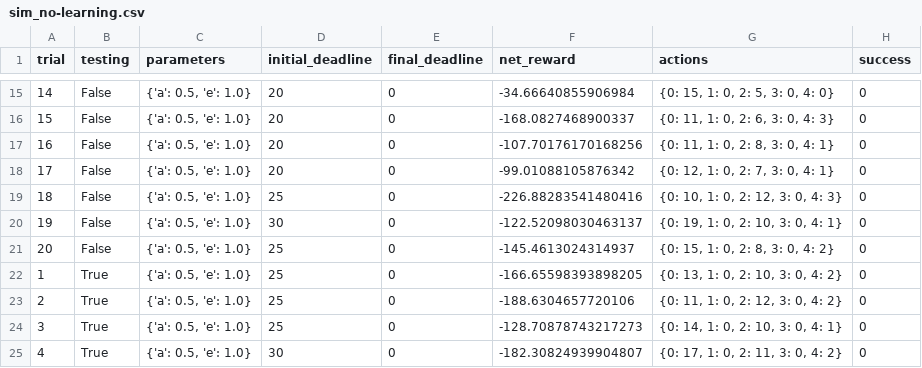
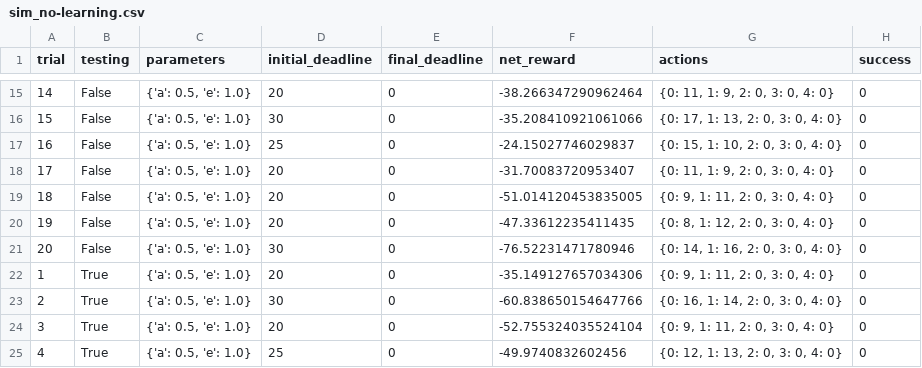
Before and after one commit to BharadwazM/UdacityML, a CSV file: smartcab/logs/sim_no-learning.csv, drawn as a sheet; only a part is shown, gaps mark what is left out; the diff covers the shown part only.

```diff
--- a/smartcab/logs/sim_no-learning.csv
+++ b/smartcab/logs/sim_no-learning.csv
@@ -15,11 +15,11 @@ trial,testing,parameters,initial_deadline,final_deadline,net_reward,actions,succ
-14,False,"{'a': 0.5, 'e': 1.0}",20,0,-34.66640855906984,"{0: 15, 1: 0, 2: 5, 3: 0, 4: 0}",0
-15,False,"{'a': 0.5, 'e': 1.0}",20,0,-168.0827468900337,"{0: 11, 1: 0, 2: 6, 3: 0, 4: 3}",0
-16,False,"{'a': 0.5, 'e': 1.0}",20,0,-107.70176170168256,"{0: 11, 1: 0, 2: 8, 3: 0, 4: 1}",0
-17,False,"{'a': 0.5, 'e': 1.0}",20,0,-99.01088105876342,"{0: 12, 1: 0, 2: 7, 3: 0, 4: 1}",0
-18,False,"{'a': 0.5, 'e': 1.0}",25,0,-226.88283541480416,"{0: 10, 1: 0, 2: 12, 3: 0, 4: 3}",0
-19,False,"{'a': 0.5, 'e': 1.0}",30,0,-122.52098030463137,"{0: 19, 1: 0, 2: 10, 3: 0, 4: 1}",0
-20,False,"{'a': 0.5, 'e': 1.0}",25,0,-145.4613024314937,"{0: 15, 1: 0, 2: 8, 3: 0, 4: 2}",0
-1,True,"{'a': 0.5, 'e': 1.0}",25,0,-166.65598393898205,"{0: 13, 1: 0, 2: 10, 3: 0, 4: 2}",0
-2,True,"{'a': 0.5, 'e': 1.0}",25,0,-188.6304657720106,"{0: 11, 1: 0, 2: 12, 3: 0, 4: 2}",0
-3,True,"{'a': 0.5, 'e': 1.0}",25,0,-128.70878743217273,"{0: 14, 1: 0, 2: 10, 3: 0, 4: 1}",0
-4,True,"{'a': 0.5, 'e': 1.0}",30,0,-182.30824939904807,"{0: 17, 1: 0, 2: 11, 3: 0, 4: 2}",0
+14,False,"{'a': 0.5, 'e': 1.0}",20,0,-38.266347290962464,"{0: 11, 1: 9, 2: 0, 3: 0, 4: 0}",0
+15,False,"{'a': 0.5, 'e': 1.0}",30,0,-35.208410921061066,"{0: 17, 1: 13, 2: 0, 3: 0, 4: 0}",0
+16,False,"{'a': 0.5, 'e': 1.0}",25,0,-24.15027746029837,"{0: 15, 1: 10, 2: 0, 3: 0, 4: 0}",0
+17,False,"{'a': 0.5, 'e': 1.0}",20,0,-31.70083720953407,"{0: 11, 1: 9, 2: 0, 3: 0, 4: 0}",0
+18,False,"{'a': 0.5, 'e': 1.0}",20,0,-51.014120453835005,"{0: 9, 1: 11, 2: 0, 3: 0, 4: 0}",0
+19,False,"{'a': 0.5, 'e': 1.0}",20,0,-47.33612235411435,"{0: 8, 1: 12, 2: 0, 3: 0, 4: 0}",0
+20,False,"{'a': 0.5, 'e': 1.0}",30,0,-76.52231471780946,"{0: 14, 1: 16, 2: 0, 3: 0, 4: 0}",0
+1,True,"{'a': 0.5, 'e': 1.0}",20,0,-35.149127657034306,"{0: 9, 1: 11, 2: 0, 3: 0, 4: 0}",0
+2,True,"{'a': 0.5, 'e': 1.0}",30,0,-60.838650154647766,"{0: 16, 1: 14, 2: 0, 3: 0, 4: 0}",0
+3,True,"{'a': 0.5, 'e': 1.0}",20,0,-52.755324035524104,"{0: 9, 1: 11, 2: 0, 3: 0, 4: 0}",0
+4,True,"{'a': 0.5, 'e': 1.0}",25,0,-49.9740832602456,"{0: 12, 1: 13, 2: 0, 3: 0, 4: 0}",0
```
Also changed, not shown: 47 edited cells elsewhere in this file, 9 other files.
